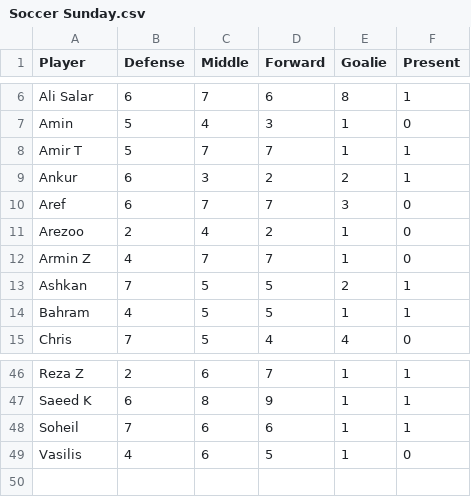
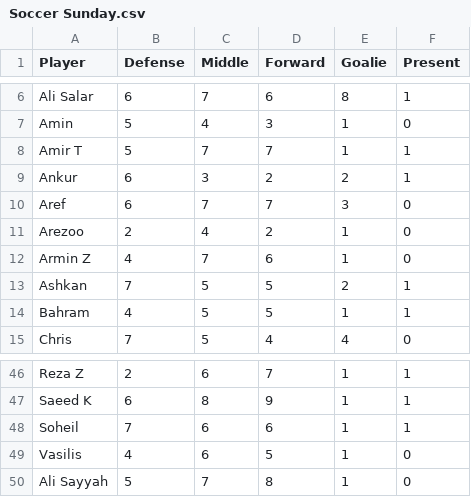
Before and after one commit to tavanaei/TeamSelection, a CSV file: Soccer Sunday.csv, drawn as a sheet; only a part is shown, gaps mark what is left out.

Commit message:
System push for player

```diff
--- a/Soccer Sunday.csv
+++ b/Soccer Sunday.csv
@@ -11,3 +11,3 @@ Aref,6,7,7,3,0
 Arezoo,2,4,2,1,0
-Armin Z,4,7,7,1,0
+Armin Z,4,7,6,1,0
 Ashkan,7,5,5,2,1
@@ -49 +49,2 @@ Soheil,7,6,6,1,1
 Vasilis,4,6,5,1,0
+Ali Sayyah,5,7,8,1,0
```
